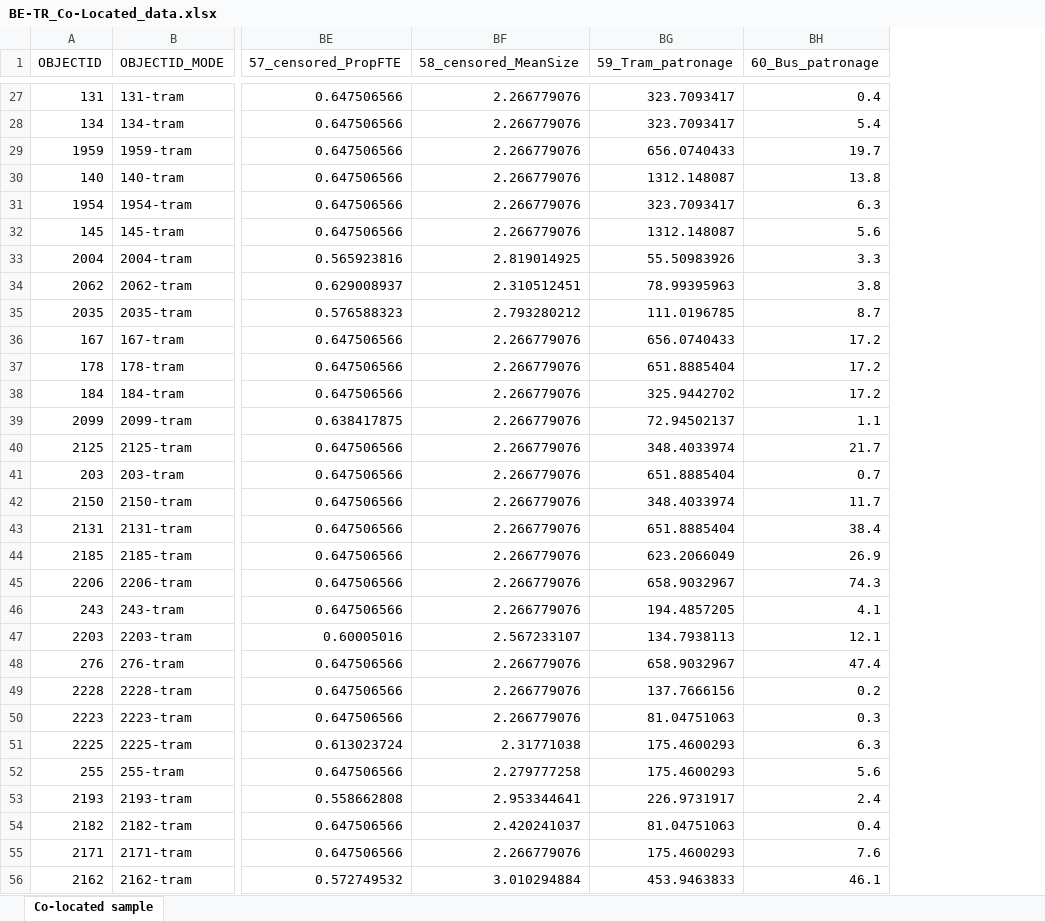
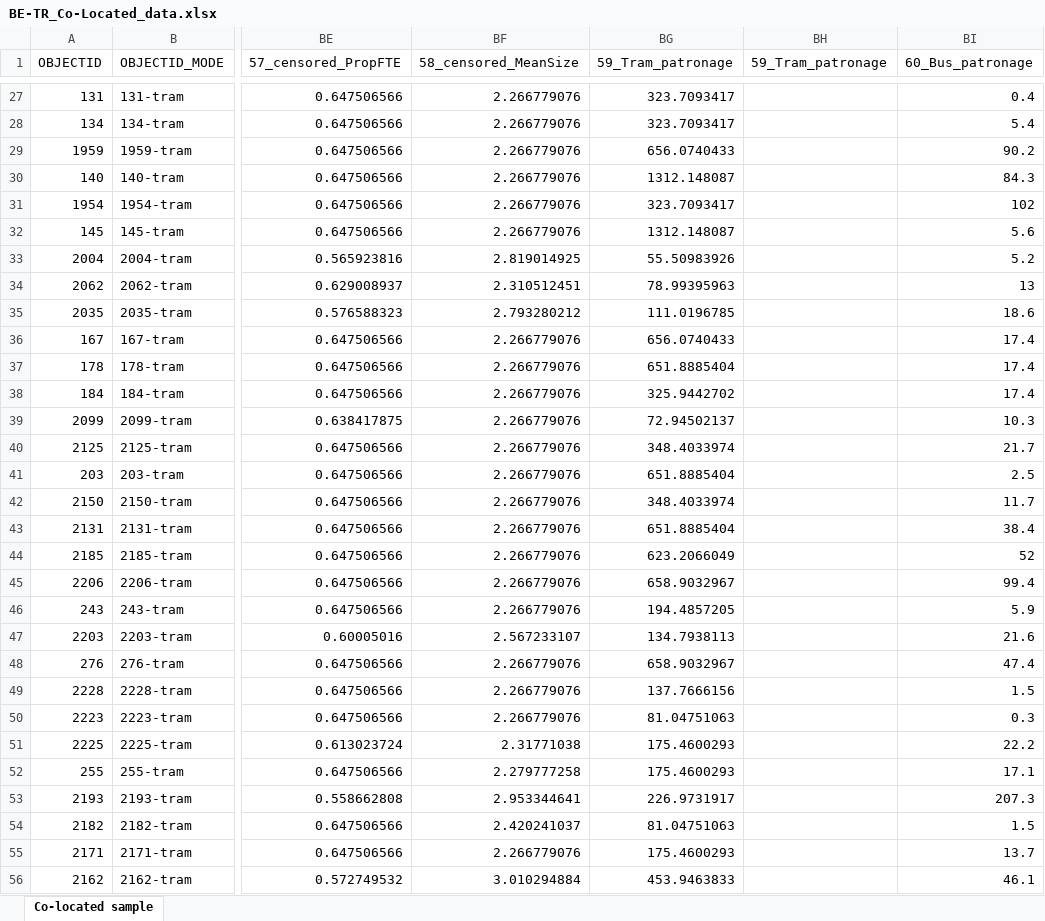
Before and after one commit to Laura-k-a/BE-TU_Melb_Clusters, an Excel workbook: BE-TR_Co-Located_data.xlsx, sheet Co-located sample, drawn as a sheet; only a part is shown, gaps mark what is left out; values as stored, in another font and other column widths than the file's, no borders; addresses are those after the commit; the diff covers the shown part only; the diff names each change by its address in the sheet, - before the commit and + after, or states it on an @@ line.

Commit message:
1st run MMLR including Free tram zone

```diff
--- a/BE-TR_Co-Located_data.xlsx (sheet Co-located sample)
+++ b/BE-TR_Co-Located_data.xlsx (sheet Co-located sample)
+column BH (59_Tram_patronage), empty
-BI29 (60_Bus_patronage): 19.7
+BI29 (60_Bus_patronage): 90.2
-BI30 (60_Bus_patronage): 13.8
+BI30 (60_Bus_patronage): 84.3
-BI31 (60_Bus_patronage): 6.3
+BI31 (60_Bus_patronage): 102
-BI33 (60_Bus_patronage): 3.3
+BI33 (60_Bus_patronage): 5.2
-BI34 (60_Bus_patronage): 3.8
+BI34 (60_Bus_patronage): 13
-BI35 (60_Bus_patronage): 8.7
+BI35 (60_Bus_patronage): 18.6
-BI36:BI38 (60_Bus_patronage): 17.2
+BI36:BI38 (60_Bus_patronage): 17.4
-BI39 (60_Bus_patronage): 1.1
+BI39 (60_Bus_patronage): 10.3
-BI41 (60_Bus_patronage): 0.7
+BI41 (60_Bus_patronage): 2.5
-BI44 (60_Bus_patronage): 26.9
+BI44 (60_Bus_patronage): 52
-BI45 (60_Bus_patronage): 74.3
+BI45 (60_Bus_patronage): 99.4
-BI46 (60_Bus_patronage): 4.1
+BI46 (60_Bus_patronage): 5.9
-BI47 (60_Bus_patronage): 12.1
+BI47 (60_Bus_patronage): 21.6
-BI49 (60_Bus_patronage): 0.2
+BI49 (60_Bus_patronage): 1.5
-BI51 (60_Bus_patronage): 6.3
+BI51 (60_Bus_patronage): 22.2
-BI52 (60_Bus_patronage): 5.6
+BI52 (60_Bus_patronage): 17.1
-BI53 (60_Bus_patronage): 2.4
+BI53 (60_Bus_patronage): 207.3
-BI54 (60_Bus_patronage): 0.4
+BI54 (60_Bus_patronage): 1.5
-BI55 (60_Bus_patronage): 7.6
+BI55 (60_Bus_patronage): 13.7
```
Also changed, not shown: 540 edited cells and cell formats elsewhere in this sheet, BE-TR_Co-Located_stops.xlsx, 6 other files.
